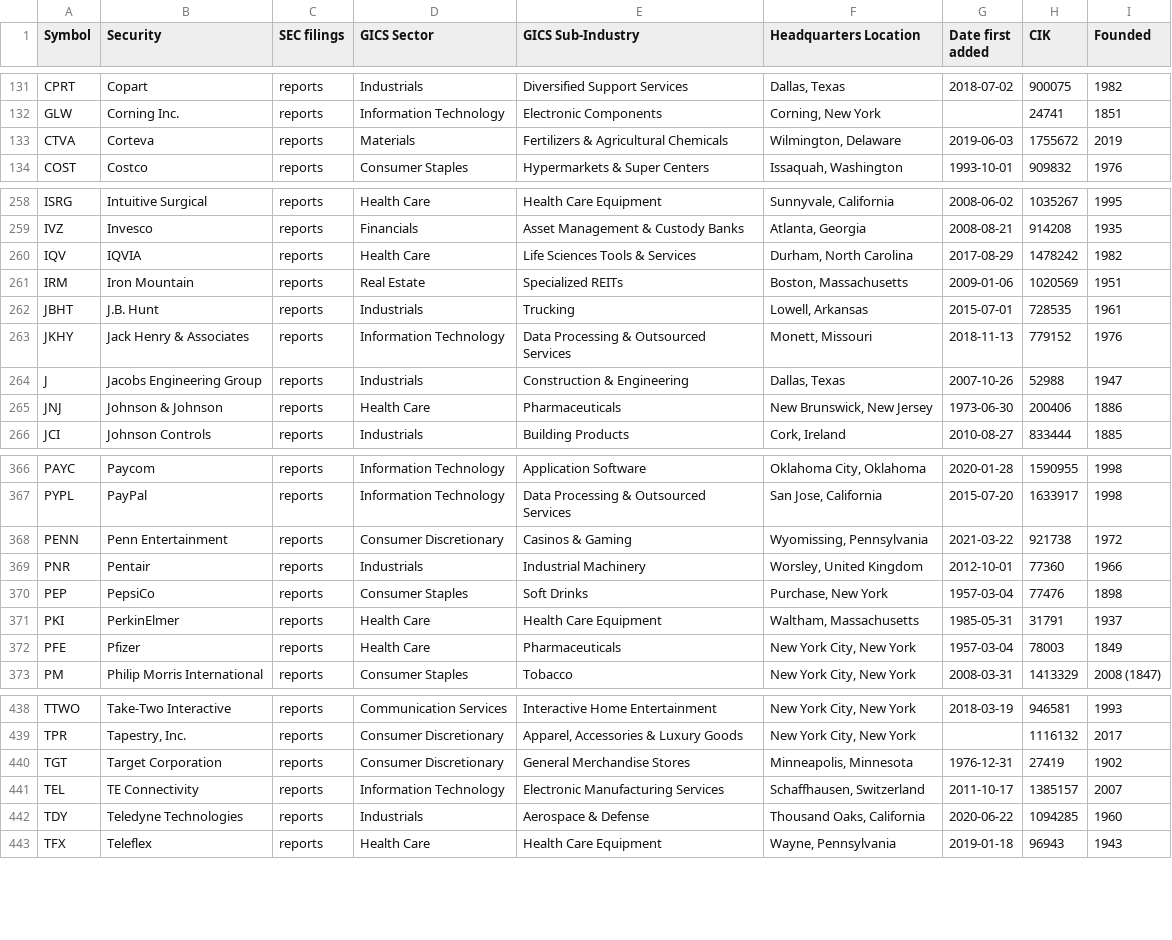
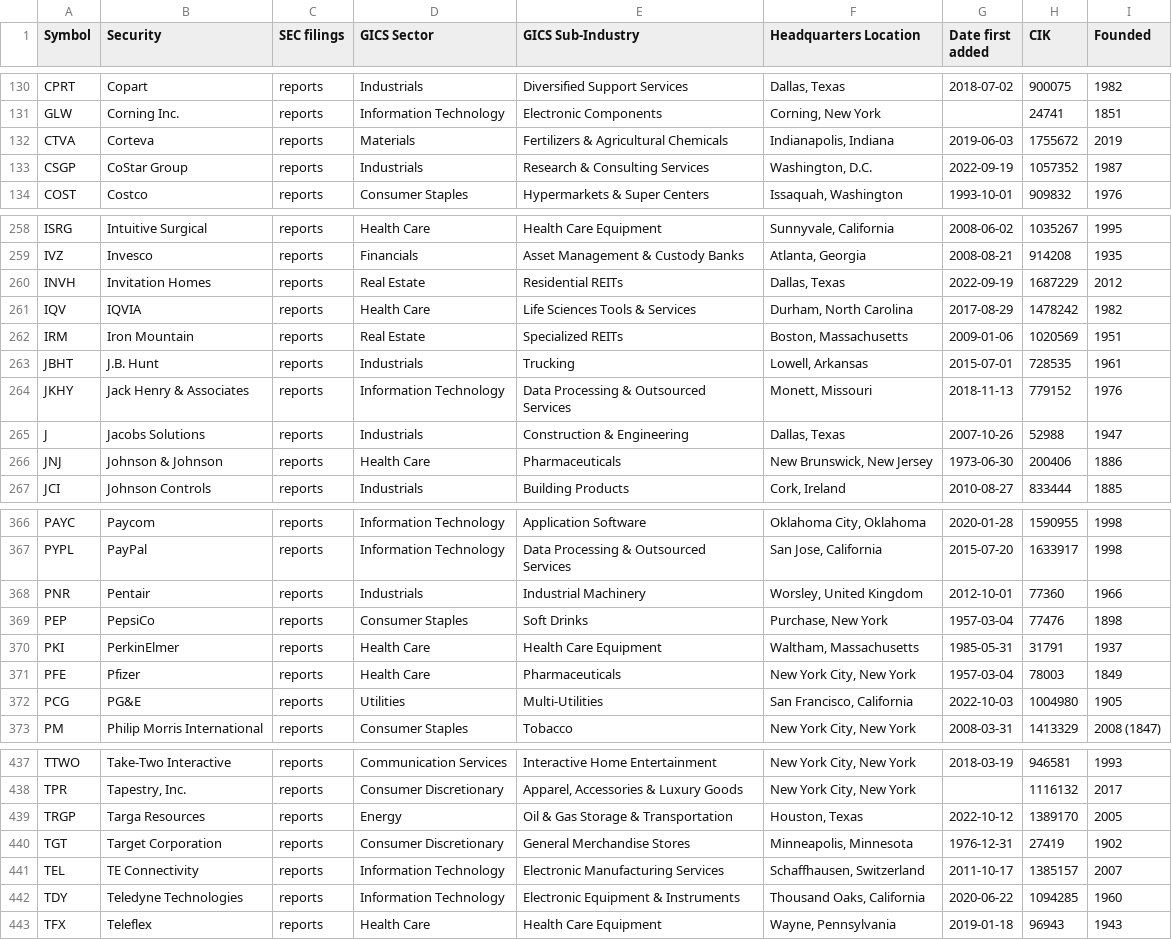
Before and after one commit to fja05680/sp500, a CSV file: sp500.csv, drawn as a sheet; only a part is shown, gaps mark what is left out; the diff covers the shown part only.

```diff
--- a/sp500.csv
+++ b/sp500.csv
@@ -132,3 +131,4 @@ CPRT,Copart,reports,Industrials,Diversified Support Services,"Dallas, Texas",201
 GLW,Corning Inc.,reports,Information Technology,Electronic Components,"Corning, New York",,24741,1851
-CTVA,Corteva,reports,Materials,Fertilizers & Agricultural Chemicals,"Wilmington, Delaware",2019-06-03,1755672,2019
+CTVA,Corteva,reports,Materials,Fertilizers & Agricultural Chemicals,"Indianapolis, Indiana",2019-06-03,1755672,2019
+CSGP,CoStar Group,reports,Industrials,Research & Consulting Services,"Washington, D.C.",2022-09-19,1057352,1987
 COST,Costco,reports,Consumer Staples,Hypermarkets & Super Centers,"Issaquah, Washington",1993-10-01,909832,1976
@@ -259,2 +259,3 @@ ISRG,Intuitive Surgical,reports,Health Care,Health Care Equipment,"Sunnyvale, Ca
 IVZ,Invesco,reports,Financials,Asset Management & Custody Banks,"Atlanta, Georgia",2008-08-21,914208,1935
+INVH,Invitation Homes,reports,Real Estate,Residential REITs,"Dallas, Texas",2022-09-19,1687229,2012
 IQV,IQVIA,reports,Health Care,Life Sciences Tools & Services,"Durham, North Carolina",2017-08-29,1478242,1982
@@ -263,3 +264,3 @@ JBHT,J.B. Hunt,reports,Industrials,Trucking,"Lowell, Arkansas",2015-07-01,728535
 JKHY,Jack Henry & Associates,reports,Information Technology,Data Processing & Outsourced Services,"Monett, Missouri",2018-11-13,779152,1976
-J,Jacobs Engineering Group,reports,Industrials,Construction & Engineering,"Dallas, Texas",2007-10-26,52988,1947
+J,Jacobs Solutions,reports,Industrials,Construction & Engineering,"Dallas, Texas",2007-10-26,52988,1947
 JNJ,Johnson & Johnson,reports,Health Care,Pharmaceuticals,"New Brunswick, New Jersey",1973-06-30,200406,1886
@@ -367,3 +367,2 @@ PAYC,Paycom,reports,Information Technology,Application Software,"Oklahoma City,
 PYPL,PayPal,reports,Information Technology,Data Processing & Outsourced Services,"San Jose, California",2015-07-20,1633917,1998
-PENN,Penn Entertainment,reports,Consumer Discretionary,Casinos & Gaming,"Wyomissing, Pennsylvania",2021-03-22,921738,1972
 PNR,Pentair,reports,Industrials,Industrial Machinery,"Worsley, United Kingdom",2012-10-01,77360,1966
@@ -372,2 +371,3 @@ PKI,PerkinElmer,reports,Health Care,Health Care Equipment,"Waltham, Massachusett
 PFE,Pfizer,reports,Health Care,Pharmaceuticals,"New York City, New York",1957-03-04,78003,1849
+PCG,PG&E,reports,Utilities,Multi-Utilities,"San Francisco, California",2022-10-03,1004980,1905
 PM,Philip Morris International,reports,Consumer Staples,Tobacco,"New York City, New York",2008-03-31,1413329,2008 (1847)
@@ -439,5 +438,6 @@ TTWO,Take-Two Interactive,reports,Communication Services,Interactive Home Entert
 TPR,"Tapestry, Inc.",reports,Consumer Discretionary,"Apparel, Accessories & Luxury Goods","New York City, New York",,1116132,2017
+TRGP,Targa Resources,reports,Energy,Oil & Gas Storage & Transportation,"Houston, Texas",2022-10-12,1389170,2005
 TGT,Target Corporation,reports,Consumer Discretionary,General Merchandise Stores,"Minneapolis, Minnesota",1976-12-31,27419,1902
 TEL,TE Connectivity,reports,Information Technology,Electronic Manufacturing Services,"Schaffhausen, Switzerland",2011-10-17,1385157,2007
-TDY,Teledyne Technologies,reports,Industrials,Aerospace & Defense,"Thousand Oaks, California",2020-06-22,1094285,1960
+TDY,Teledyne Technologies,reports,Information Technology,Electronic Equipment & Instruments,"Thousand Oaks, California",2020-06-22,1094285,1960
 TFX,Teleflex,reports,Health Care,Health Care Equipment,"Wayne, Pennsylvania",2019-01-18,96943,1943
```
Also changed, not shown: 1 added row, 4 removed rows and 6 edited cells elsewhere in this file, sp500_changes_since_2019.csv, 4 other files.
